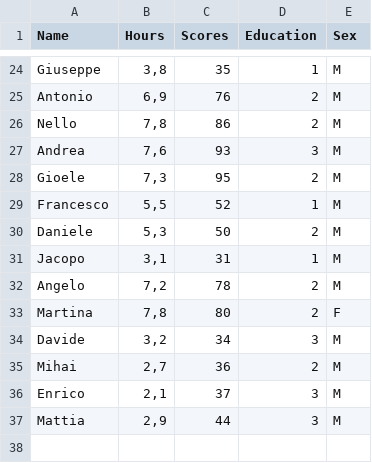
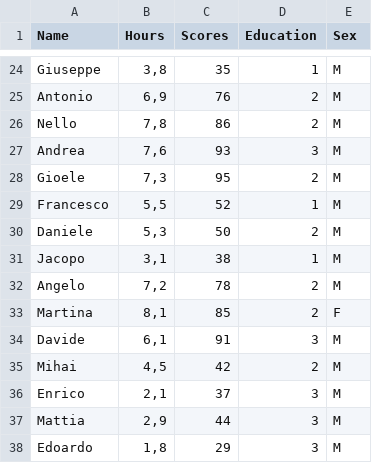
Before and after one commit to ianni-phd/Datasets, a CSV file: marks_augmented.csv, drawn as a sheet; only a part is shown, gaps mark what is left out; the diff names each change by its address in the sheet, - before the commit and + after, or states it on an @@ line.

Commit message:
Add files via upload

```diff
--- a/marks_augmented.csv
+++ b/marks_augmented.csv
-C31 (Scores): 31
+C31 (Scores): 38
-B33 (Hours): 7,8
+B33 (Hours): 8,1
-C33 (Scores): 80
+C33 (Scores): 85
-B34 (Hours): 3,2
+B34 (Hours): 6,1
-C34 (Scores): 34
+C34 (Scores): 91
-B35 (Hours): 2,7
+B35 (Hours): 4,5
-C35 (Scores): 36
+C35 (Scores): 42
+row 38: Edoardo | 1,8 | 29 | 3 | M
```
